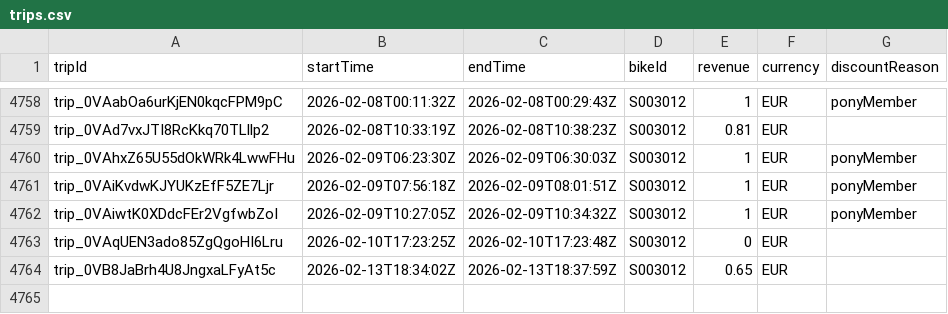
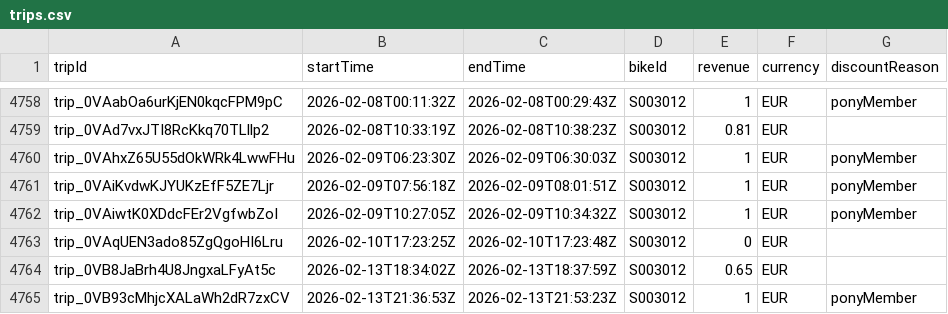
Before and after one commit to yannbertrand/pony-stats, a CSV file: front/public/trips.csv, drawn as a sheet; only a part is shown, gaps mark what is left out; the diff names each change by its address in the sheet, - before the commit and + after, or states it on an @@ line.

```diff
--- a/front/public/trips.csv
+++ b/front/public/trips.csv
+row 4765: trip_0VB93cMhjcXALaWh2dR7zxCV | 2026-02-13T21:36:53Z | 2026-02-13T21:53:23Z | S003012 | 1 | EUR | ponyMember
```
Also changed, not shown: 1 other file.
